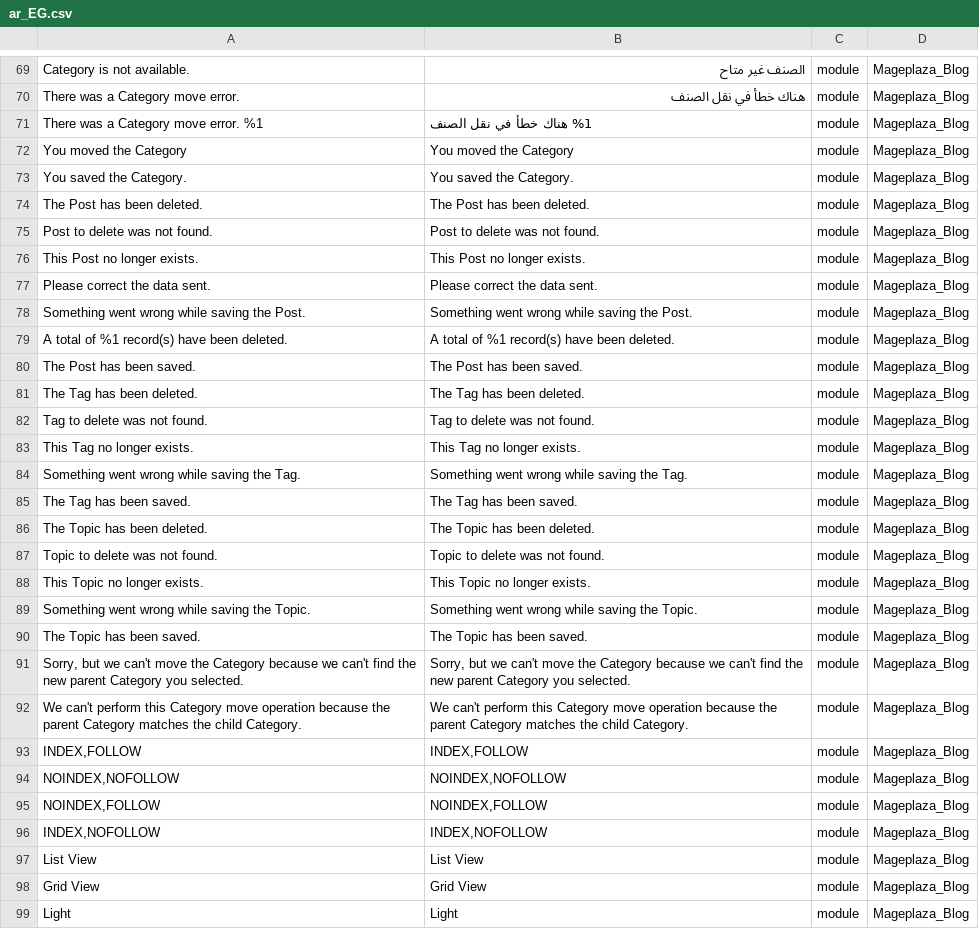
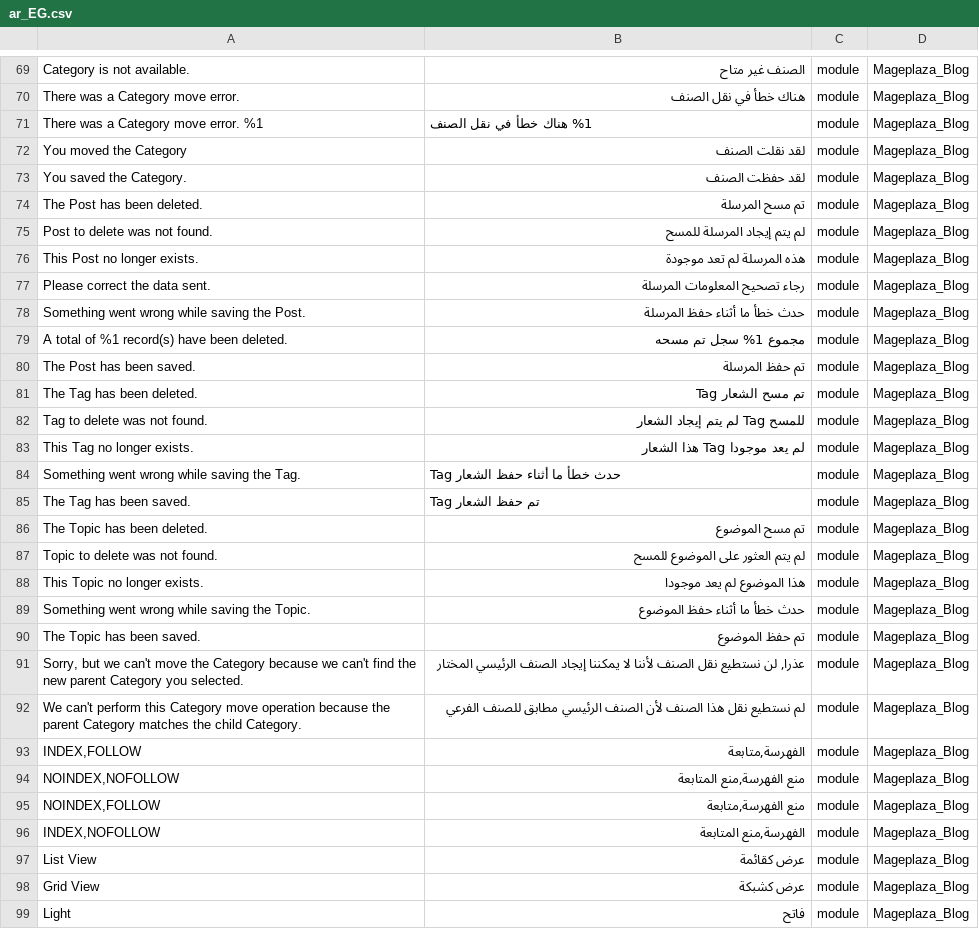
Before and after one commit to KhaledF/magento2-language-pack, a CSV file: ar_EG.csv, drawn as a sheet; only a part is shown, gaps mark what is left out; the diff covers the shown part only; the diff names each change by its address in the sheet, - before the commit and + after, or states it on an @@ line.

Commit message:
Update ar_EG.csv

```diff
--- a/ar_EG.csv
+++ b/ar_EG.csv
-B72: You moved the Category
+B72: لقد نقلت الصنف
-B73: You saved the Category.
+B73: لقد حفظت الصنف
-B74: The Post has been deleted.
+B74: تم مسح المرسلة
-B75: Post to delete was not found.
+B75: لم يتم إيجاد المرسلة للمسح
-B76: This Post no longer exists.
+B76: هذه المرسلة لم تعد موجودة
-B77: Please correct the data sent.
+B77: رجاء تصحيح المعلومات المرسلة
-B78: Something went wrong while saving the Post.
+B78: حدث خطأ ما أثناء حفظ المرسلة
-B79: A total of %1 record(s) have been deleted.
+B79: مجموع 1% سجل تم مسحه
-B80: The Post has been saved.
+B80: تم حفظ المرسلة
-B81: The Tag has been deleted.
+B81: تم مسح الشعار Tag
-B82: Tag to delete was not found.
+B82: للمسح Tag لم يتم إيجاد الشعار
-B83: This Tag no longer exists.
+B83: لم يعد موجودا Tag هذا الشعار
-B84: Something went wrong while saving the Tag.
+B84: Tag حدث خطأ ما أثناء حفظ الشعار
-B85: The Tag has been saved.
+B85: Tag تم حفظ الشعار
-B86: The Topic has been deleted.
+B86: تم مسح الموضوع
-B87: Topic to delete was not found.
+B87: لم يتم العثور على الموضوع للمسح
-B88: This Topic no longer exists.
+B88: هذا الموضوع لم يعد موجودا
-B89: Something went wrong while saving the Topic.
+B89: حدث خطأ ما أثناء حفظ الموضوع
-B90: The Topic has been saved.
+B90: تم حفظ الموضوع
-B91: Sorry, but we can't move the Category because we can't find the new parent Category you selected.
+B91: عذرا, لن نستطيع نقل الصنف لأننا لا يمكننا إيجاد الصنف الرئيسي المختار
-B92: We can't perform this Category move operation because the parent Category matches the child Category.
+B92: لم نستطيع نقل هذا الصنف لأن الصنف الرئيسي مطابق للصنف الفرعي
-B93: INDEX,FOLLOW
+B93: الفهرسة,متابعة
-B94: NOINDEX,NOFOLLOW
+B94: منع الفهرسة,منع المتابعة
-B95: NOINDEX,FOLLOW
+B95: منع الفهرسة,متابعة
-B96: INDEX,NOFOLLOW
+B96: الفهرسة,منع المتابعة
-B97: List View
+B97: عرض كقائمة
-B98: Grid View
+B98: عرض كشبكة
-B99: Light
+B99: فاتح
```
Also changed, not shown: 34 edited cells elsewhere in this file.
